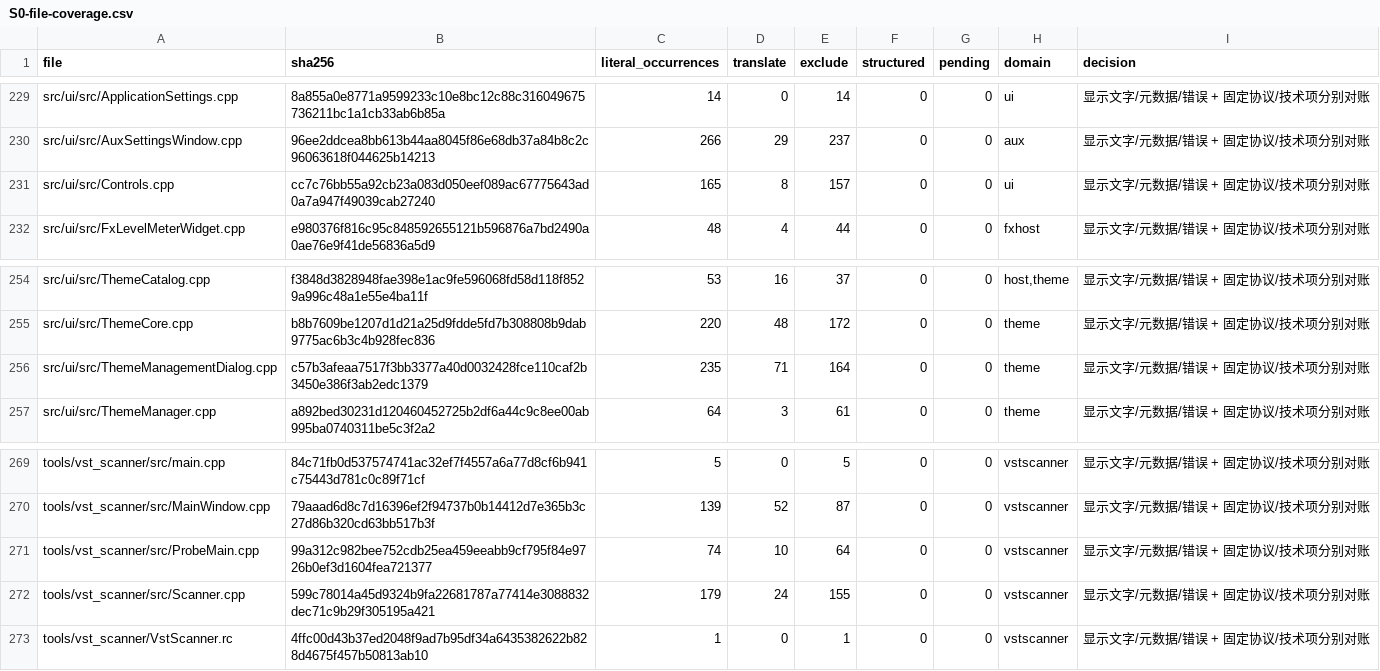
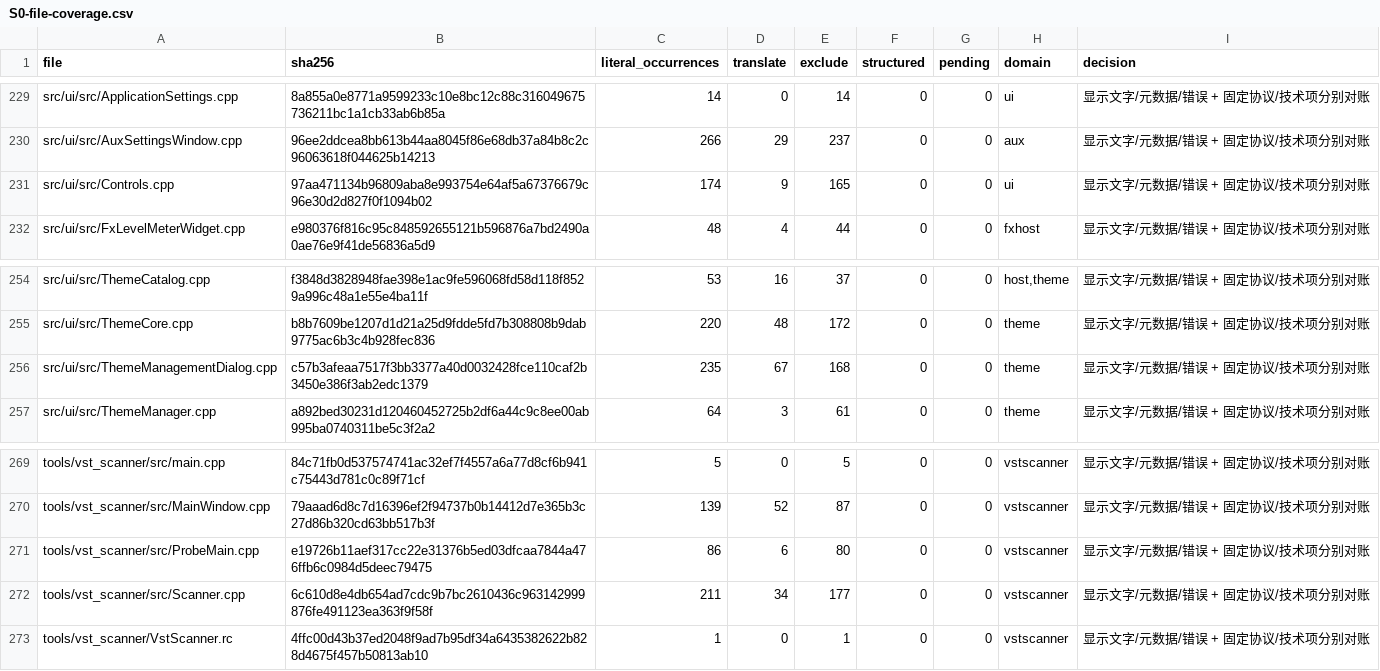
Before and after one commit to AI-Hobbyist/WinJACKNexus, a CSV file: Docs/i18n/S0-file-coverage.csv, drawn as a sheet; only a part is shown, gaps mark what is left out.

```diff
--- a/Docs/i18n/S0-file-coverage.csv
+++ b/Docs/i18n/S0-file-coverage.csv
@@ -230,3 +230,3 @@ src/ui/src/ApplicationSettings.cpp,8a855a0e8771a9599233c10e8bc12c88c316049675736
 src/ui/src/AuxSettingsWindow.cpp,96ee2ddcea8bb613b44aa8045f86e68db37a84b8c2c96063618f044625b14213,266,29,237,0,0,aux,显示文字/元数据/错误 + 固定协议/技术项分别对账
-src/ui/src/Controls.cpp,cc7c76bb55a92cb23a083d050eef089ac67775643ad0a7a947f49039cab27240,165,8,157,0,0,ui,显示文字/元数据/错误 + 固定协议/技术项分别对账
+src/ui/src/Controls.cpp,97aa471134b96809aba8e993754e64af5a67376679c96e30d2d827f0f1094b02,174,9,165,0,0,ui,显示文字/元数据/错误 + 固定协议/技术项分别对账
 src/ui/src/FxLevelMeterWidget.cpp,e980376f816c95c848592655121b596876a7bd2490a0ae76e9f41de56836a5d9,48,4,44,0,0,fxhost,显示文字/元数据/错误 + 固定协议/技术项分别对账
@@ -255,3 +255,3 @@ src/ui/src/ThemeCatalog.cpp,f3848d3828948fae398e1ac9fe596068fd58d118f8529a996c48
 src/ui/src/ThemeCore.cpp,b8b7609be1207d1d21a25d9fdde5fd7b308808b9dab9775ac6b3c4b928fec836,220,48,172,0,0,theme,显示文字/元数据/错误 + 固定协议/技术项分别对账
-src/ui/src/ThemeManagementDialog.cpp,c57b3afeaa7517f3bb3377a40d0032428fce110caf2b3450e386f3ab2edc1379,235,71,164,0,0,theme,显示文字/元数据/错误 + 固定协议/技术项分别对账
+src/ui/src/ThemeManagementDialog.cpp,c57b3afeaa7517f3bb3377a40d0032428fce110caf2b3450e386f3ab2edc1379,235,67,168,0,0,theme,显示文字/元数据/错误 + 固定协议/技术项分别对账
 src/ui/src/ThemeManager.cpp,a892bed30231d120460452725b2df6a44c9c8ee00ab995ba0740311be5c3f2a2,64,3,61,0,0,theme,显示文字/元数据/错误 + 固定协议/技术项分别对账
@@ -270,4 +270,4 @@ tools/vst_scanner/src/main.cpp,84c71fb0d537574741ac32ef7f4557a6a77d8cf6b941c7544
 tools/vst_scanner/src/MainWindow.cpp,79aaad6d8c7d16396ef2f94737b0b14412d7e365b3c27d86b320cd63bb517b3f,139,52,87,0,0,vstscanner,显示文字/元数据/错误 + 固定协议/技术项分别对账
-tools/vst_scanner/src/ProbeMain.cpp,99a312c982bee752cdb25ea459eeabb9cf795f84e9726b0ef3d1604fea721377,74,10,64,0,0,vstscanner,显示文字/元数据/错误 + 固定协议/技术项分别对账
-tools/vst_scanner/src/Scanner.cpp,599c78014a45d9324b9fa22681787a77414e3088832dec71c9b29f305195a421,179,24,155,0,0,vstscanner,显示文字/元数据/错误 + 固定协议/技术项分别对账
+tools/vst_scanner/src/ProbeMain.cpp,e19726b11aef317cc22e31376b5ed03dfcaa7844a476ffb6c0984d5deec79475,86,6,80,0,0,vstscanner,显示文字/元数据/错误 + 固定协议/技术项分别对账
+tools/vst_scanner/src/Scanner.cpp,6c610d8e4db654ad7cdc9b7bc2610436c963142999876fe491123ea363f9f58f,211,34,177,0,0,vstscanner,显示文字/元数据/错误 + 固定协议/技术项分别对账
 tools/vst_scanner/VstScanner.rc,4ffc00d43b37ed2048f9ad7b95df34a6435382622b828d4675f457b50813ab10,1,0,1,0,0,vstscanner,显示文字/元数据/错误 + 固定协议/技术项分别对账
```
Also changed, not shown: Docs/i18n/S0-identity-uses.csv, Docs/i18n/S0-key-catalog.csv, 26 other files.
